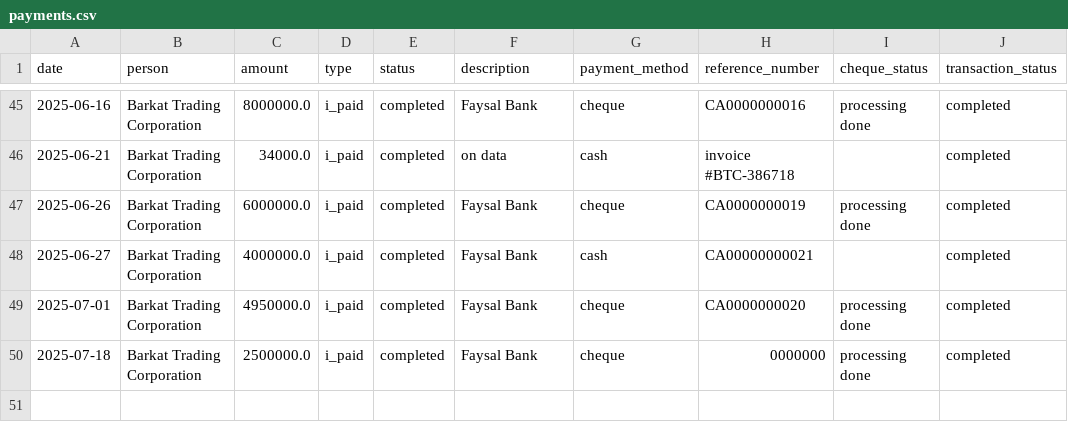
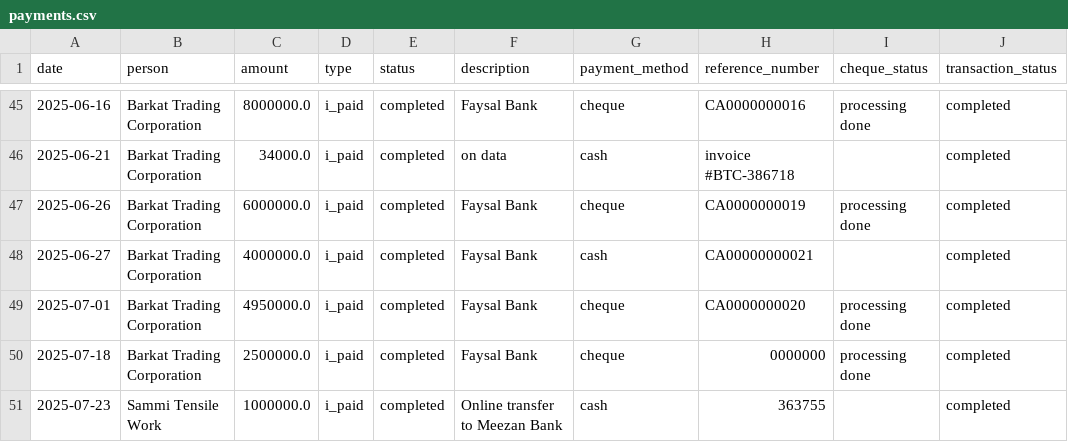
Before and after one commit to Atonomous/payments-invoice-generator, a CSV file: payments.csv, drawn as a sheet; only a part is shown, gaps mark what is left out.

Commit message:
Automated update: payment records

```diff
--- a/payments.csv
+++ b/payments.csv
@@ -50 +50,2 @@ date,person,amount,type,status,description,payment_method,reference_number,chequ
 2025-07-18,Barkat Trading Corporation,2500000.0,i_paid,completed,Faysal Bank,cheque,0000000,processing done,completed
+2025-07-23,Sammi Tensile Work,1000000.0,i_paid,completed,Online transfer to Meezan Bank,cash,363755,,completed
```
Also changed, not shown: client_expenses.csv, 1 other file.
